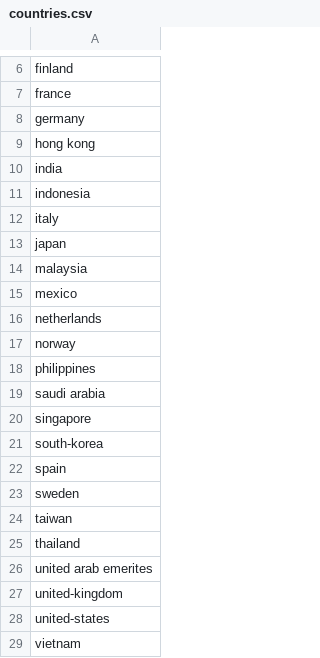
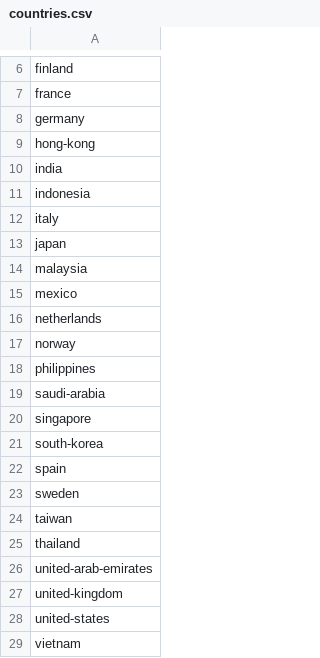
Before and after one commit to YouGov-Data/covid-19-tracker, a CSV file: countries.csv, drawn as a sheet; only a part is shown, gaps mark what is left out.

Commit message:
Fix country name errors
These fixes match the names of the data files.

```diff
--- a/countries.csv
+++ b/countries.csv
@@ -8,3 +8,3 @@ france
 germany
-hong kong
+hong-kong
 india
@@ -18,3 +18,3 @@ norway
 philippines
-saudi arabia
+saudi-arabia
 singapore
@@ -25,3 +25,3 @@ taiwan
 thailand
-united arab emerites
+united-arab-emirates
 united-kingdom
```
